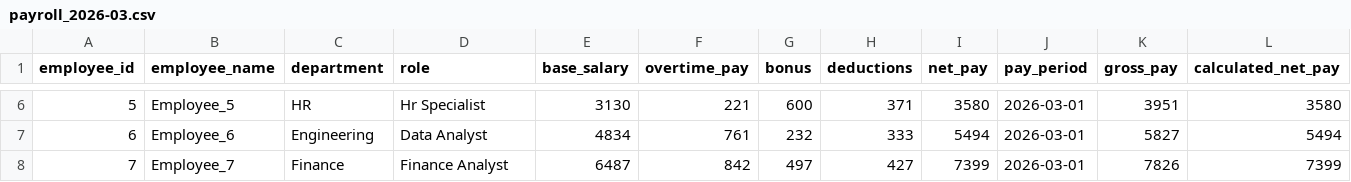
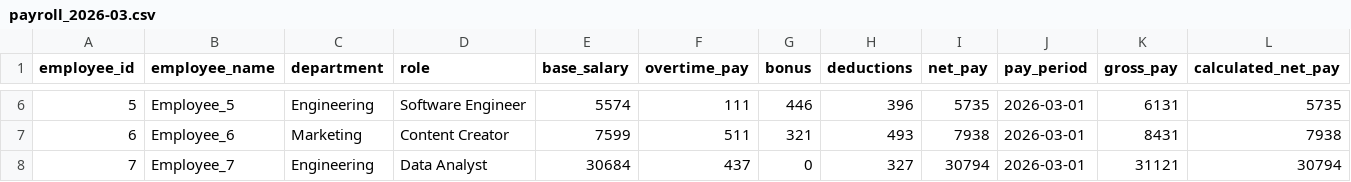
Before and after one commit to Prasaanth94/PayrollInsights, a CSV file: data/processed/payroll_2026-03.csv, drawn as a sheet; only a part is shown, gaps mark what is left out; the diff covers the shown part only; the diff names each change by its address in the sheet, - before the commit and + after, or states it on an @@ line.

```diff
--- a/data/processed/payroll_2026-03.csv
+++ b/data/processed/payroll_2026-03.csv
-C6 (department): HR
+C6 (department): Engineering
-D6 (role): Hr Specialist
+D6 (role): Software Engineer
-E6 (base_salary): 3130
+E6 (base_salary): 5574
-F6 (overtime_pay): 221
+F6 (overtime_pay): 111
-G6 (bonus): 600
+G6 (bonus): 446
-H6 (deductions): 371
+H6 (deductions): 396
-I6 (net_pay): 3580
+I6 (net_pay): 5735
-K6 (gross_pay): 3951
+K6 (gross_pay): 6131
-L6 (calculated_net_pay): 3580
+L6 (calculated_net_pay): 5735
-C7 (department): Engineering
+C7 (department): Marketing
-D7 (role): Data Analyst
+D7 (role): Content Creator
-E7 (base_salary): 4834
+E7 (base_salary): 7599
-F7 (overtime_pay): 761
+F7 (overtime_pay): 511
-G7 (bonus): 232
+G7 (bonus): 321
-H7 (deductions): 333
+H7 (deductions): 493
-I7 (net_pay): 5494
+I7 (net_pay): 7938
-K7 (gross_pay): 5827
+K7 (gross_pay): 8431
-L7 (calculated_net_pay): 5494
+L7 (calculated_net_pay): 7938
-C8 (department): Finance
+C8 (department): Engineering
-D8 (role): Finance Analyst
+D8 (role): Data Analyst
-E8 (base_salary): 6487
+E8 (base_salary): 30684
-F8 (overtime_pay): 842
+F8 (overtime_pay): 437
-G8 (bonus): 497
+G8 (bonus): 0
-H8 (deductions): 427
+H8 (deductions): 327
-I8 (net_pay): 7399
+I8 (net_pay): 30794
-K8 (gross_pay): 7826
+K8 (gross_pay): 31121
-L8 (calculated_net_pay): 7399
+L8 (calculated_net_pay): 30794
```
Also changed, not shown: 56 edited cells elsewhere in this file, data/processed/payroll_2026-01.csv, data/processed/payroll_2026-02.csv, 8 other files.
